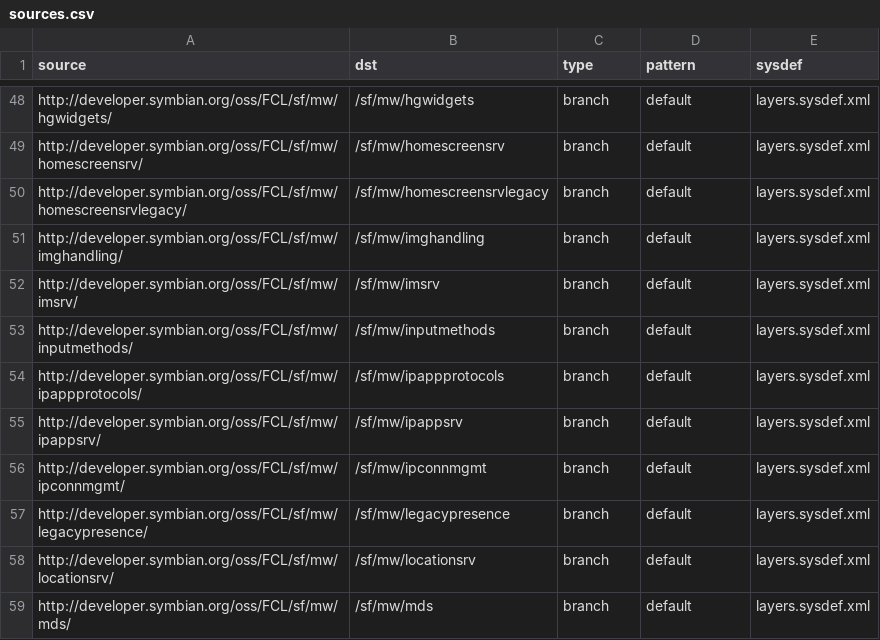
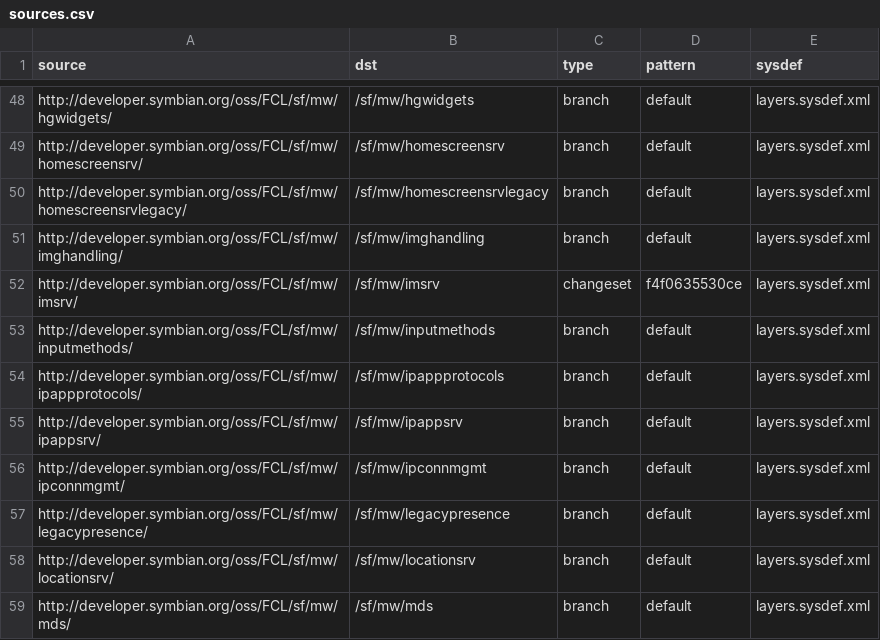
Before and after one commit to SymbianSource/oss.FCL.sftools.fbf.projects.platforms, a CSV file: symbian4/single/sources.csv, drawn as a sheet; only a part is shown, gaps mark what is left out.

Commit message:
Freeze imsrv repo to changeset f4f0635530ce (wk21 bulk drop), as tip contains auto sync'd source that contains case-collisions.

```diff
--- a/symbian4/single/sources.csv
+++ b/symbian4/single/sources.csv
@@ -51,3 +51,3 @@ http://developer.symbian.org/oss/FCL/sf/mw/homescreensrvlegacy/,/sf/mw/homescree
 http://developer.symbian.org/oss/FCL/sf/mw/imghandling/,/sf/mw/imghandling,branch,default,layers.sysdef.xml
-http://developer.symbian.org/oss/FCL/sf/mw/imsrv/,/sf/mw/imsrv,branch,default,layers.sysdef.xml
+http://developer.symbian.org/oss/FCL/sf/mw/imsrv/,/sf/mw/imsrv,changeset,f4f0635530ce,layers.sysdef.xml
 http://developer.symbian.org/oss/FCL/sf/mw/inputmethods/,/sf/mw/inputmethods,branch,default,layers.sysdef.xml
```
